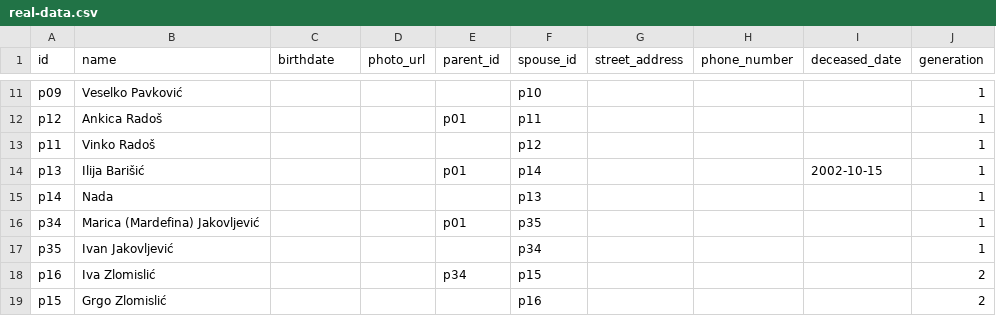
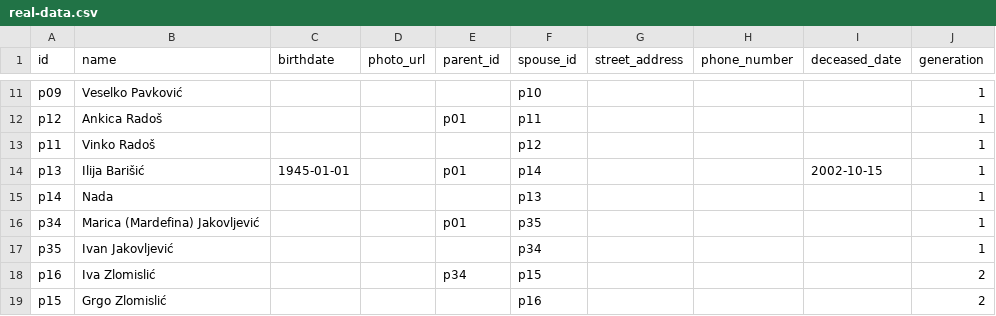
Before and after one commit to abarisic86/obiteljsko-stablo, a CSV file: public/real-data.csv, drawn as a sheet; only a part is shown, gaps mark what is left out.

Commit message:
Add Ilija Barišić birthdate 1945-01-01

```diff
--- a/public/real-data.csv
+++ b/public/real-data.csv
@@ -13,3 +13,3 @@ p12,Ankica Radoš,,,p01,p11,,,,1
 p11,Vinko Radoš,,,,p12,,,,1
-p13,Ilija Barišić,,,p01,p14,,,2002-10-15,1
+p13,Ilija Barišić,1945-01-01,,p01,p14,,,2002-10-15,1
 p14,Nada,,,,p13,,,,1
```
Also changed, not shown: 1 other file.
